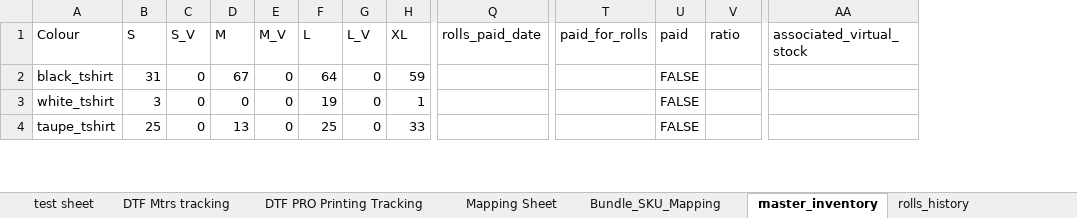
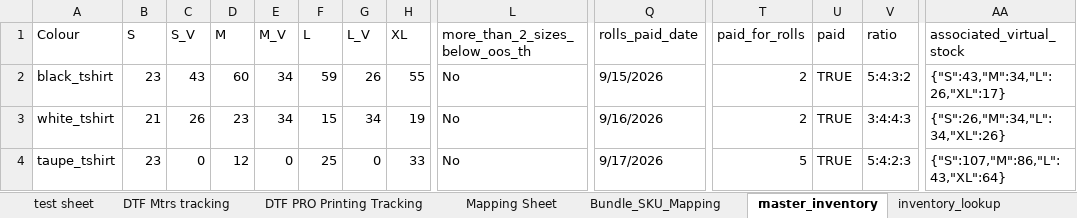
Before and after one commit to whitehuskfashion-code/ajio-return-sync, an Excel workbook: Print Number and Qty.xlsx, sheet master_inventory, drawn as a sheet; only a part is shown, gaps mark what is left out; values as stored, in another font and other column widths than the file's, no cell formats; charts and pictures not drawn; the diff covers the shown part only; the diff names each change by its address in the sheet, - before the commit and + after, or states it on an @@ line.

Commit message:
added wieght logic in Print_tshirt_inventory.js

```diff
--- a/Print Number and Qty.xlsx (sheet master_inventory)
+++ b/Print Number and Qty.xlsx (sheet master_inventory)
@@ column L (more_than_2_sizes_below_oos_th) unhidden, rows 2-4: all No @@
-B2 (S): 31
+B2 (S): 23
-C2 (S_V): 0
+C2 (S_V): 43
-D2 (M): 67
+D2 (M): 60
-E2:E3 (M_V): 0
+E2:E3 (M_V): 34
-F2 (L): 64
+F2 (L): 59
-G2 (L_V): 0
+G2 (L_V): 26
-H2 (XL): 59
+H2 (XL): 55
-Q2 (rolls_paid_date): (empty)
+Q2 (rolls_paid_date): 9/15/2026
-T2:T3 (paid_for_rolls): (empty)
+T2:T3 (paid_for_rolls): 2
-U2:U4 (paid): FALSE
+U2:U4 (paid): TRUE
-V2 (ratio): (empty)
+V2 (ratio): 5:4:3:2
-AA2 (associated_virtual_stock): (empty)
+AA2 (associated_virtual_stock): {"S":43,"M":34,"L":26,"XL":17}
-B3 (S): 3
+B3 (S): 21
-C3 (S_V): 0
+C3 (S_V): 26
-D3 (M): 0
+D3 (M): 23
-F3 (L): 19
+F3 (L): 15
-G3 (L_V): 0
+G3 (L_V): 34
-H3 (XL): 1
+H3 (XL): 19
-Q3 (rolls_paid_date): (empty)
+Q3 (rolls_paid_date): 9/16/2026
-V3 (ratio): (empty)
+V3 (ratio): 3:4:4:3
-AA3 (associated_virtual_stock): (empty)
+AA3 (associated_virtual_stock): {"S":26,"M":34,"L":34,"XL":26}
-B4 (S): 25
+B4 (S): 23
-D4 (M): 13
+D4 (M): 12
-Q4 (rolls_paid_date): (empty)
+Q4 (rolls_paid_date): 9/17/2026
-T4 (paid_for_rolls): (empty)
+T4 (paid_for_rolls): 5
-V4 (ratio): (empty)
+V4 (ratio): 5:4:2:3
-AA4 (associated_virtual_stock): (empty)
+AA4 (associated_virtual_stock): {"S":107,"M":86,"L":43,"XL":64}
```
Also changed, not shown: 4 added columns and 102 edited cells elsewhere in this sheet, sheet rto_inventory, sheet test sheet, sheet DTF PRO Printing Tracking, sheet roll_config, sheet rolls_history, sheet Mapping Sheet, other sheet tabs, cell formats, formulas that keep their value, hidden cells, charts or pictures, 2 other files.
